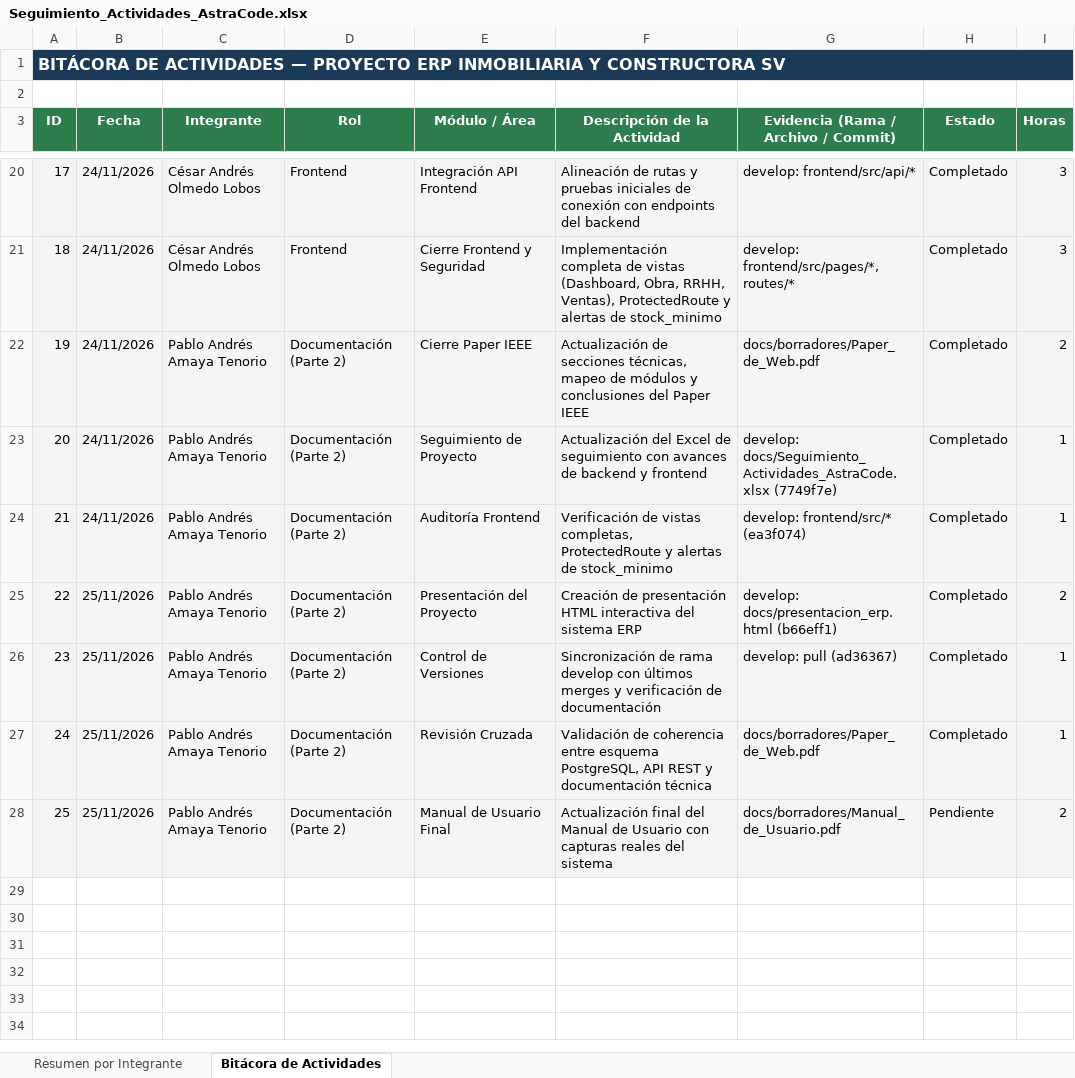
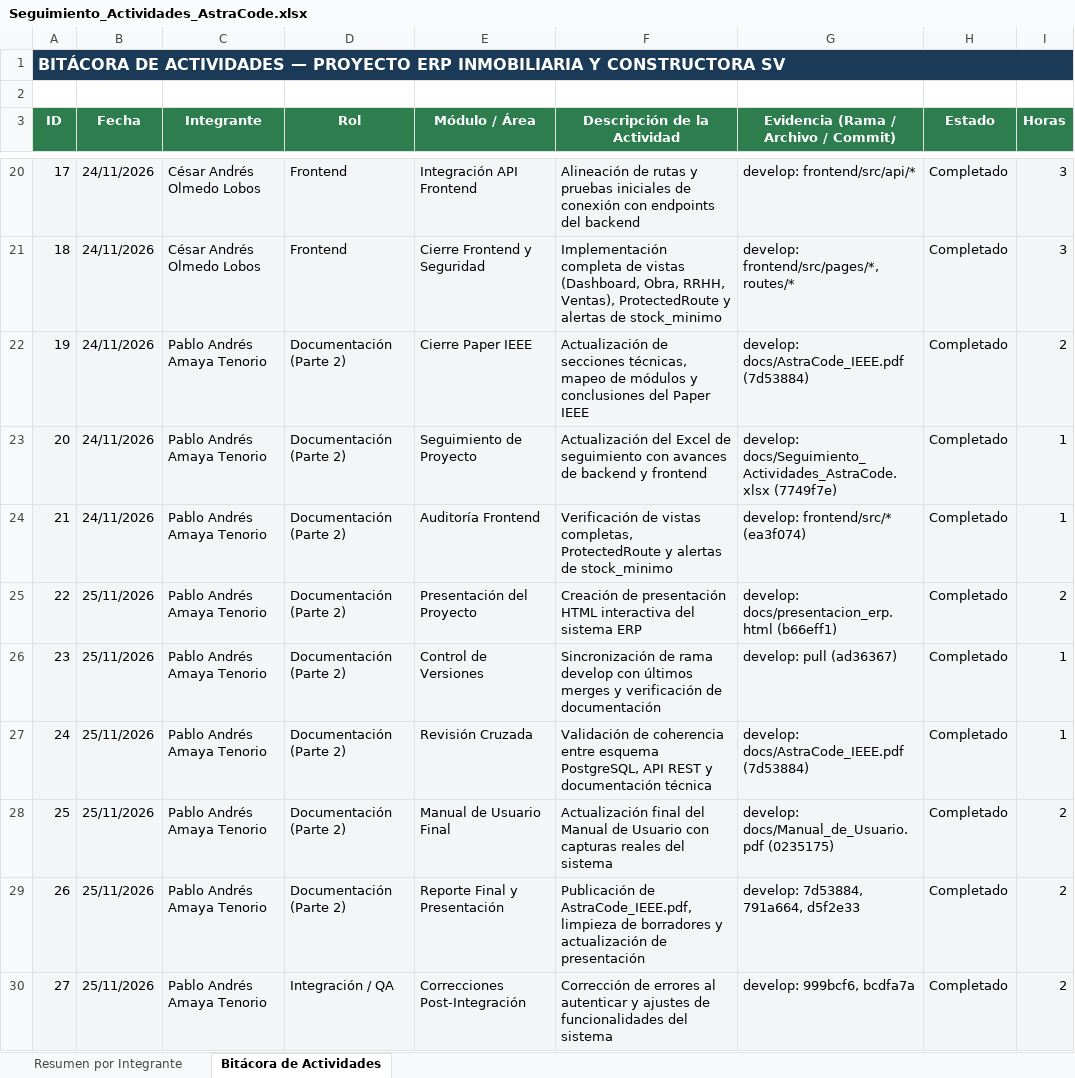
Before and after one commit to IngAmaya/AstraCode---PW, an Excel workbook: docs/Seguimiento_Actividades_AstraCode.xlsx, sheet Bitácora de Actividades, drawn as a sheet; only a part is shown, gaps mark what is left out; values as stored, in another font and other column widths than the file's, no borders; the diff names each change by its address in the sheet, - before the commit and + after, or states it on an @@ line.

Commit message:
Actualización de seguimiento de actividades

```diff
--- a/docs/Seguimiento_Actividades_AstraCode.xlsx (sheet Bitácora de Actividades)
+++ b/docs/Seguimiento_Actividades_AstraCode.xlsx (sheet Bitácora de Actividades)
-G22: docs/borradores/Paper_de_Web.pdf
+G22: develop: docs/AstraCode_IEEE.pdf (7d53884)
-G27: docs/borradores/Paper_de_Web.pdf
+G27: develop: docs/AstraCode_IEEE.pdf (7d53884)
-G28: docs/borradores/Manual_de_Usuario.pdf
+G28: develop: docs/Manual_de_Usuario.pdf (0235175)
-H28 (Estado): Pendiente
+H28 (Estado): Completado
+row 29: 26 | 25/11/2026 | Pablo Andrés Amaya Tenorio | Documentación (Parte 2) | Reporte Final y Presentación | Publicación de AstraCode_IEEE.pdf, limpieza de borradores y actualización de presentación | develop: 7d53884, 791a664, d5f2e33 | Completado | 2
+row 30: 27 | 25/11/2026 | Pablo Andrés Amaya Tenorio | Integración / QA | Correcciones Post-Integración | Corrección de errores al autenticar y ajustes de funcionalidades del sistema | develop: 999bcf6, bcdfa7a | Completado | 2
```
Also changed, not shown: sheet Resumen por Integrante.
